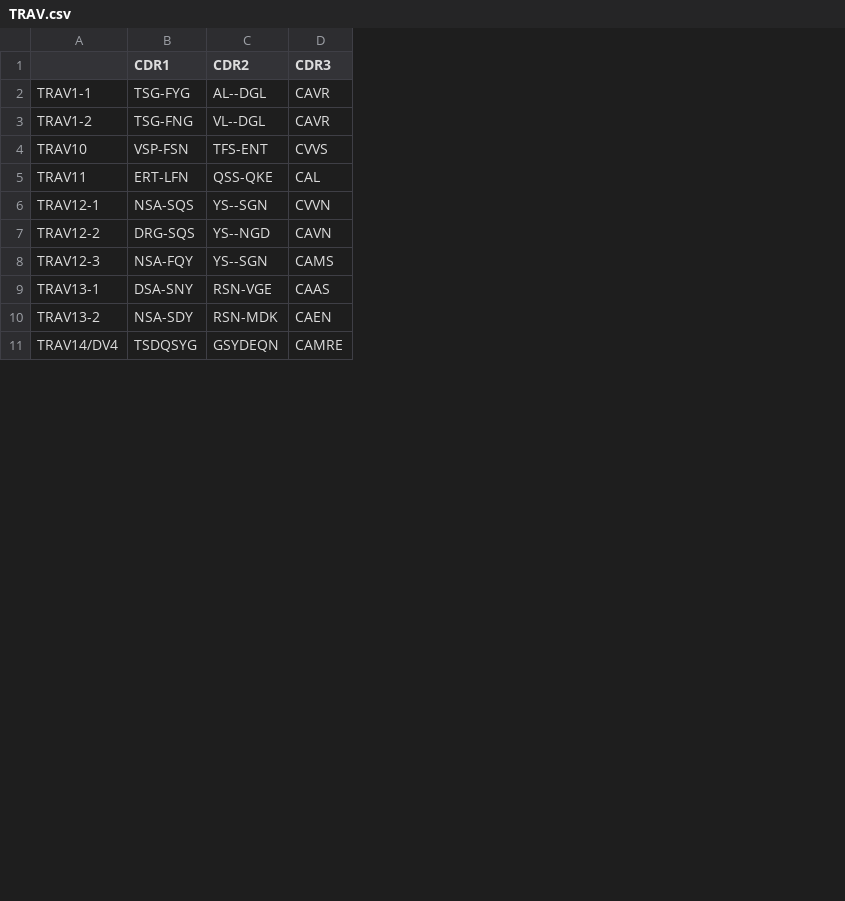
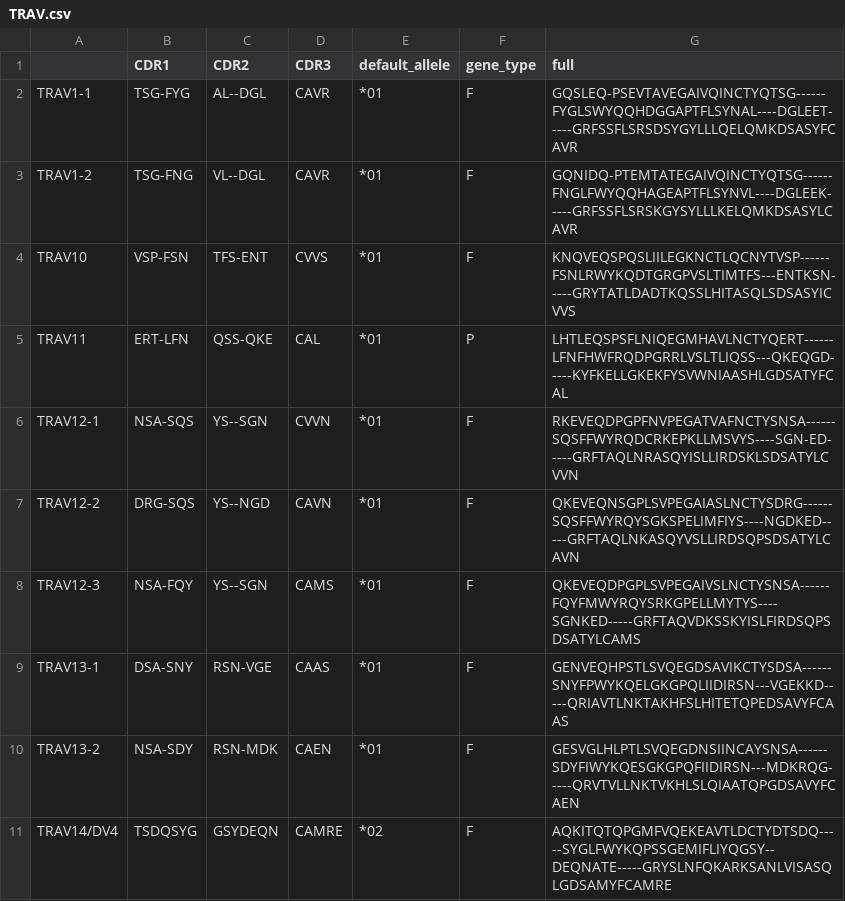
Before and after one commit to GfellerLab/MixTCRviz, a CSV file: data_raw/CDR123/HomoSapiens/TRAV.csv, drawn as a sheet; only a part is shown; the diff names each change by its address in the sheet, - before the commit and + after, or states it on an @@ line.

```diff
--- a/data_raw/CDR123/HomoSapiens/TRAV.csv
+++ b/data_raw/CDR123/HomoSapiens/TRAV.csv
+column E (default_allele), rows 2-11: *01 | *01 | *01 | *01 | *01 | *01 | *01 | *01 | *01 | *02
+column F (gene_type), rows 2-11: F | F | F | P | F | F | F | F | F | F
+column G (full), rows 2-11: GQSLEQ-PSEVTAVEGAIVQINCTYQTSG------FYGLSWYQQHDGGAPTFLSYNAL----DGLEET-----GRFSSFLSRSDSYGYLLLQELQMKDSASYFCAVR | GQNIDQ-PTEMTATEGAIVQINCTYQTSG------FNGLFWYQQHAGEAPTFLSYNVL----DGLEEK-----GRFSSFLSRSKGYSYLLLKELQMKDSASYLCAVR | KNQVEQSPQSLIILEGKNCTLQCNYTVSP------FSNLRWYKQDTGRGPVSLTIMTFS---ENTKSN-----GRYTATLDADTKQSSLHITASQLSDSASYICVVS | LHTLEQSPSFLNIQEGMHAVLNCTYQERT------LFNFHWFRQDPGRRLVSLTLIQSS---QKEQGD-----KYFKELLGKEKFYSVWNIAASHLGDSATYFCAL | RKEVEQDPGPFNVPEGATVAFNCTYSNSA------SQSFFWYRQDCRKEPKLLMSVYS----SGN-ED-----GRFTAQLNRASQYISLLIRDSKLSDSATYLCVVN | QKEVEQNSGPLSVPEGAIASLNCTYSDRG------SQSFFWYRQYSGKSPELIMFIYS----NGDKED-----GRFTAQLNKASQYVSLLIRDSQPSDSATYLCAVN | QKEVEQDPGPLSVPEGAIVSLNCTYSNSA------FQYFMWYRQYSRKGPELLMYTYS----SGNKED-----GRFTAQVDKSSKYISLFIRDSQPSDSATYLCAMS | GENVEQHPSTLSVQEGDSAVIKCTYSDSA------SNYFPWYKQELGKGPQLIIDIRSN---VGEKKD-----QRIAVTLNKTAKHFSLHITETQPEDSAVYFCAAS | GESVGLHLPTLSVQEGDNSIINCAYSNSA------SDYFIWYKQESGKGPQFIIDIRSN---MDKRQG-----QRVTVLLNKTVKHLSLQIAATQPGDSAVYFCAEN | AQKITQTQPGMFVQEKEAVTLDCTYDTSDQ-----SYGLFWYKQPSSGEMIFLIYQGSY--DEQNATE-----GRYSLNFQKARKSANLVISASQLGDSAMYFCAMRE
```
Also changed, not shown: data_raw/CDR123/HomoSapiens/TRAJ.csv, data_raw/CDR123/HomoSapiens/TRAJ_allele.csv, 16 other files.
